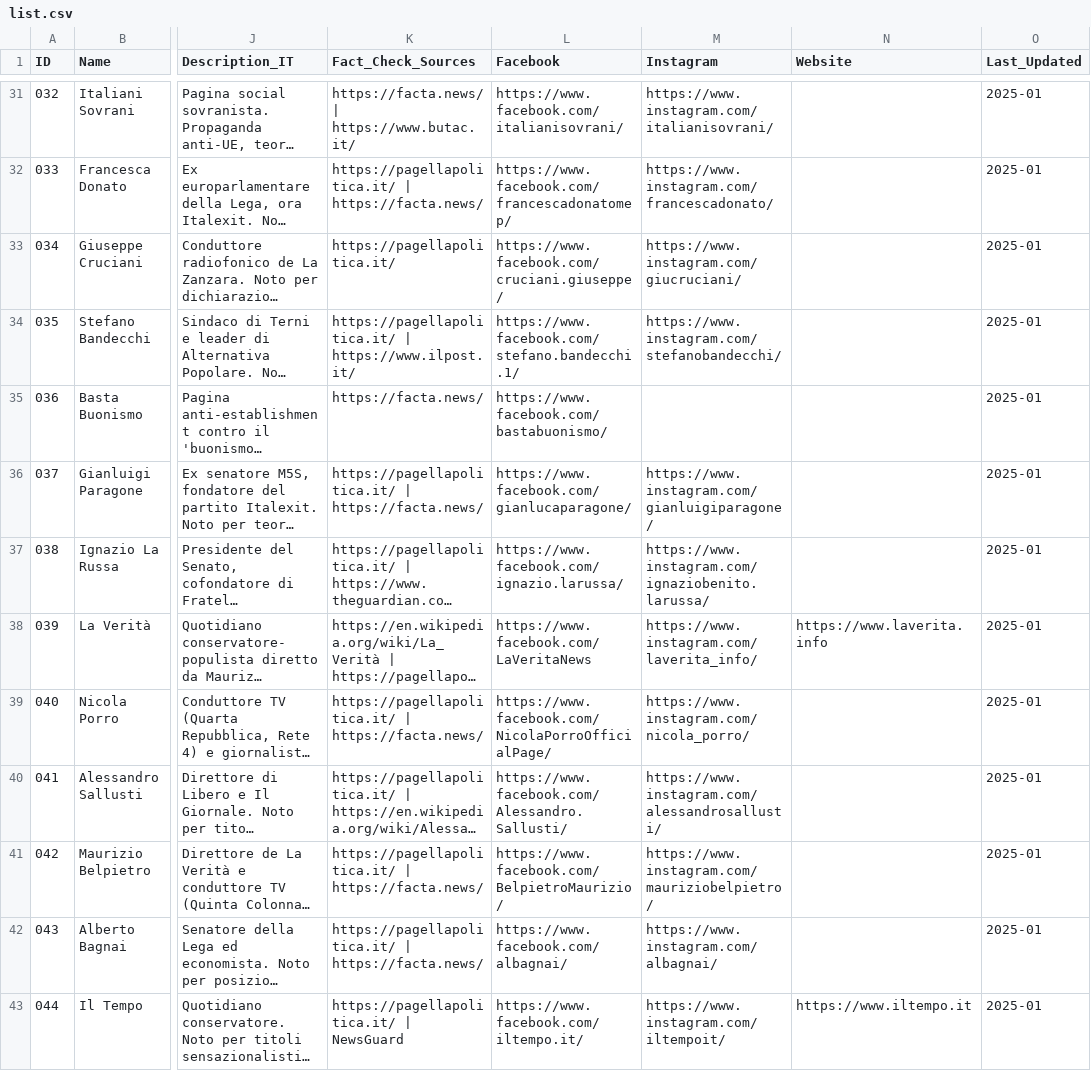
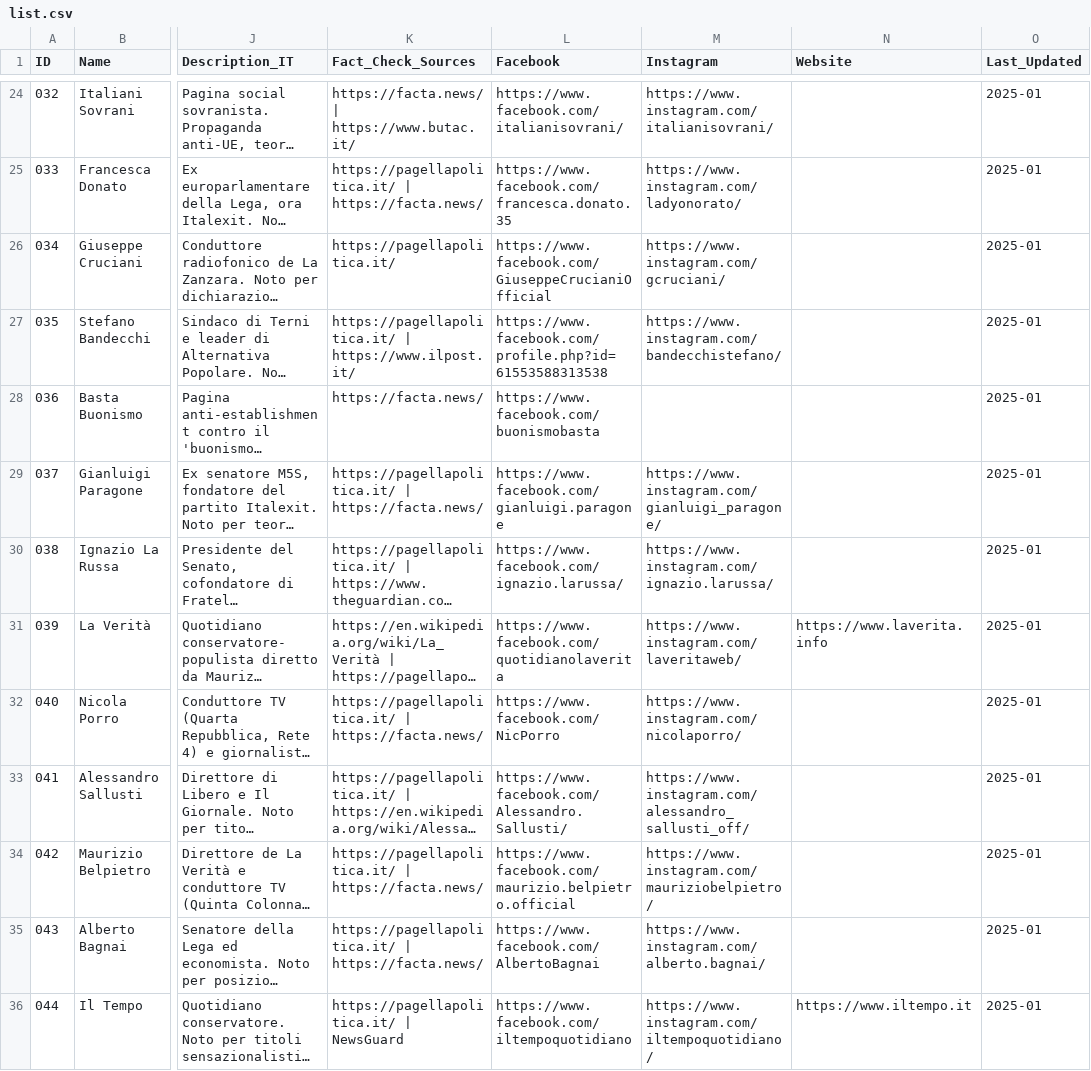
Before and after one commit to Halpph/depolarize, a CSV file: list.csv, drawn as a sheet; only a part is shown, gaps mark what is left out; long unchanged cells end in …; addresses are those after the commit; the diff covers the shown part only; the diff names each change by its address in the sheet, - before the commit and + after, or states it on an @@ line.

```diff
--- a/list.csv
+++ b/list.csv
-L25 (Facebook): https://www.facebook.com/francescadonatomep/
+L25 (Facebook): https://www.facebook.com/francesca.donato.35
-M25 (Instagram): https://www.instagram.com/francescadonato/
+M25 (Instagram): https://www.instagram.com/ladyonorato/
-L26 (Facebook): https://www.facebook.com/cruciani.giuseppe/
+L26 (Facebook): https://www.facebook.com/GiuseppeCrucianiOfficial
-M26 (Instagram): https://www.instagram.com/giucruciani/
+M26 (Instagram): https://www.instagram.com/gcruciani/
-L27 (Facebook): https://www.facebook.com/stefano.bandecchi.1/
+L27 (Facebook): https://www.facebook.com/profile.php?id=61553588313538
-M27 (Instagram): https://www.instagram.com/stefanobandecchi/
+M27 (Instagram): https://www.instagram.com/bandecchistefano/
-L28 (Facebook): https://www.facebook.com/bastabuonismo/
+L28 (Facebook): https://www.facebook.com/buonismobasta
-L29 (Facebook): https://www.facebook.com/gianlucaparagone/
+L29 (Facebook): https://www.facebook.com/gianluigi.paragone
-M29 (Instagram): https://www.instagram.com/gianluigiparagone/
+M29 (Instagram): https://www.instagram.com/gianluigi_paragone/
-M30 (Instagram): https://www.instagram.com/ignaziobenito.larussa/
+M30 (Instagram): https://www.instagram.com/ignazio.larussa/
-L31 (Facebook): https://www.facebook.com/LaVeritaNews
+L31 (Facebook): https://www.facebook.com/quotidianolaverita
-M31 (Instagram): https://www.instagram.com/laverita_info/
+M31 (Instagram): https://www.instagram.com/laveritaweb/
-L32 (Facebook): https://www.facebook.com/NicolaPorroOfficialPage/
+L32 (Facebook): https://www.facebook.com/NicPorro
-M32 (Instagram): https://www.instagram.com/nicola_porro/
+M32 (Instagram): https://www.instagram.com/nicolaporro/
-M33 (Instagram): https://www.instagram.com/alessandrosallusti/
+M33 (Instagram): https://www.instagram.com/alessandro_sallusti_off/
-L34 (Facebook): https://www.facebook.com/BelpietroMaurizio/
+L34 (Facebook): https://www.facebook.com/maurizio.belpietro.official
-L35 (Facebook): https://www.facebook.com/albagnai/
+L35 (Facebook): https://www.facebook.com/AlbertoBagnai
-M35 (Instagram): https://www.instagram.com/albagnai/
+M35 (Instagram): https://www.instagram.com/alberto.bagnai/
-L36 (Facebook): https://www.facebook.com/iltempo.it/
+L36 (Facebook): https://www.facebook.com/iltempoquotidiano
-M36 (Instagram): https://www.instagram.com/iltempoit/
+M36 (Instagram): https://www.instagram.com/iltempoquotidiano/
```
Also changed, not shown: 3 added rows, 7 removed rows and 47 edited cells elsewhere in this file.
